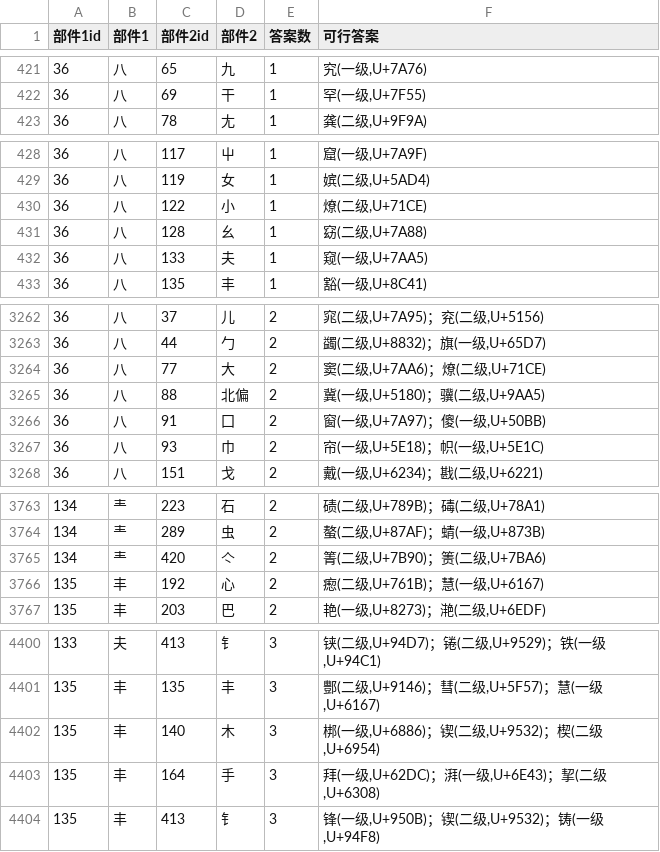
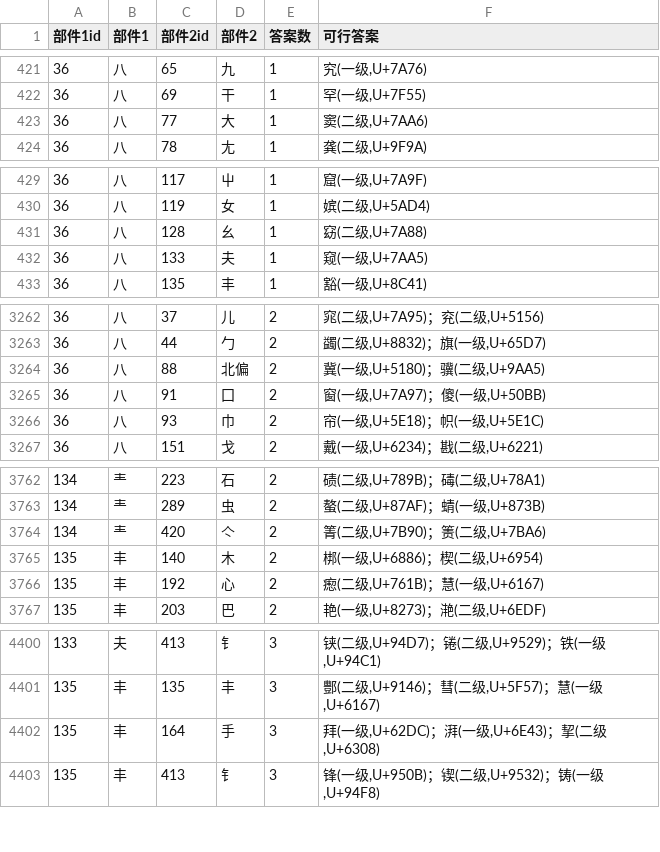
Before and after one commit to Dveissre/zigsaw, a CSV file: docs/reports/trial-rule-pools/gestalt-component-pairs.csv, drawn as a sheet; only a part is shown, gaps mark what is left out.

```diff
--- a/docs/reports/trial-rule-pools/gestalt-component-pairs.csv
+++ b/docs/reports/trial-rule-pools/gestalt-component-pairs.csv
@@ -422,2 +422,3 @@
 36,八,69,干,1,"罕(一级,U+7F55)"
+36,八,77,大,1,"窦(二级,U+7AA6)"
 36,八,78,尢,1,"龚(二级,U+9F9A)"
@@ -429,3 +430,2 @@
 36,八,119,女,1,"嫔(二级,U+5AD4)"
-36,八,122,小,1,"燎(二级,U+71CE)"
 36,八,128,幺,1,"窈(二级,U+7A88)"
@@ -3263,3 +3263,2 @@
 36,八,44,勹,2,"蠲(二级,U+8832)；旗(一级,U+65D7)"
-36,八,77,大,2,"窦(二级,U+7AA6)；燎(二级,U+71CE)"
 36,八,88,北偏,2,"冀(一级,U+5180)；骥(二级,U+9AA5)"
@@ -3765,2 +3764,3 @@
 134,龶,420,亽,2,"箐(二级,U+7B90)；箦(二级,U+7BA6)"
+135,丰,140,木,2,"梆(一级,U+6886)；楔(二级,U+6954)"
 135,丰,192,心,2,"瘛(二级,U+761B)；慧(一级,U+6167)"
@@ -4401,3 +4401,2 @@
 135,丰,135,丰,3,"酆(二级,U+9146)；彗(二级,U+5F57)；慧(一级,U+6167)"
-135,丰,140,木,3,"梆(一级,U+6886)；锲(二级,U+9532)；楔(二级,U+6954)"
 135,丰,164,手,3,"拜(一级,U+62DC)；湃(一级,U+6E43)；挈(二级,U+6308)"
```
Also changed, not shown: data-source/char_sym_tongyong_trad.csv, docs/component-glyph-priority.csv, 28 other files.
